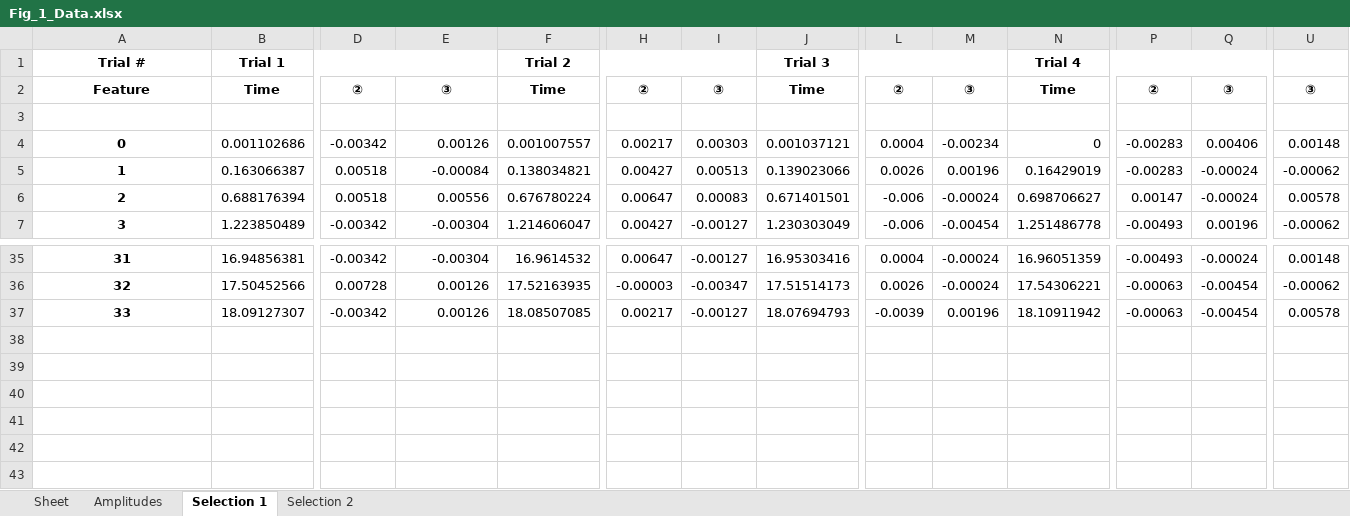
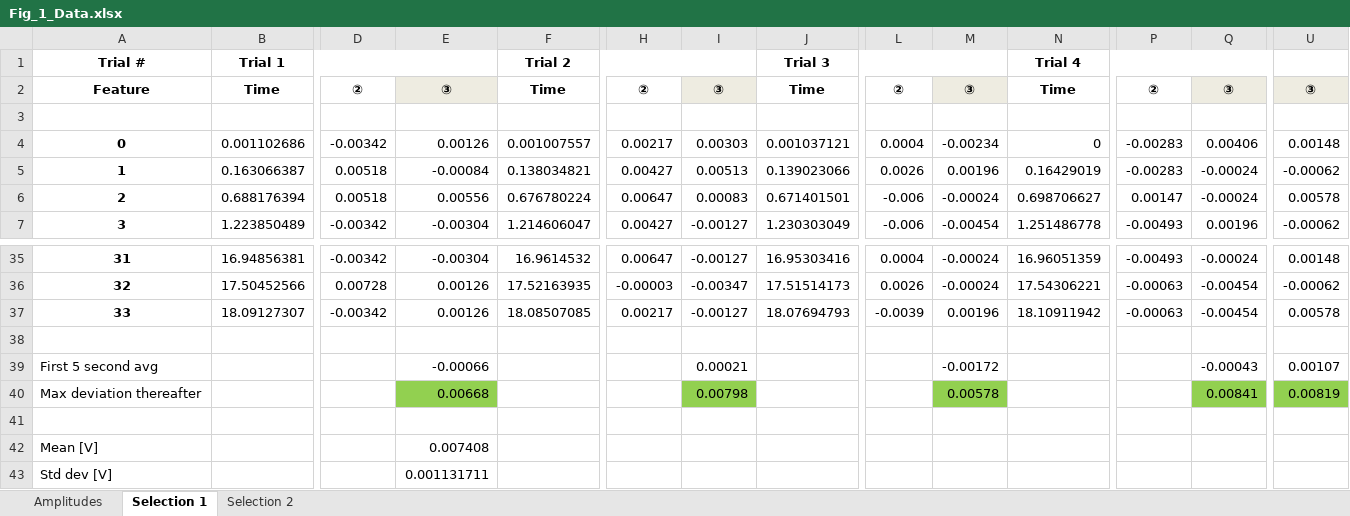
Before and after one commit to lorcan2440/EIT_Touch_Sensor, an Excel workbook: media/Figure 1/Fig_1_Data.xlsx, sheet Selection 1, drawn as a sheet; only a part is shown, gaps mark what is left out; values as stored, in another font and other column widths than the file's, no borders; rows hold the shown columns only; the diff names each change by its address in the sheet, - before the commit and + after, or states it on an @@ line.

```diff
--- a/media/Figure 1/Fig_1_Data.xlsx (sheet Selection 1)
+++ b/media/Figure 1/Fig_1_Data.xlsx (sheet Selection 1)
-sheet tab: Sheet
-E2 fill: none
+E2 fill: #EEECE1
-I2 fill: none
+I2 fill: #EEECE1
-M2 fill: none
+M2 fill: #EEECE1
-Q2 fill: none
+Q2 fill: #EEECE1
-U2 fill: none
+U2 fill: #EEECE1
+row 38: (empty)
+row 39: First 5 second avg |  |  | -0.00066 |  |  | 0.00021 |  |  | -0.00172 |  |  | -0.00043 | 0.00107
+row 40: Max deviation thereafter |  |  | 0.00668 |  |  | 0.00798 |  |  | 0.00578 |  |  | 0.00841 | 0.00819
+row 41: (empty)
+row 42: Mean [V] |  |  | 0.007408
+row 43: Std dev [V] |  |  | 0.001131711
```
Also changed, not shown: sheet Selection 2, sheet Amplitudes, 3 other files.
